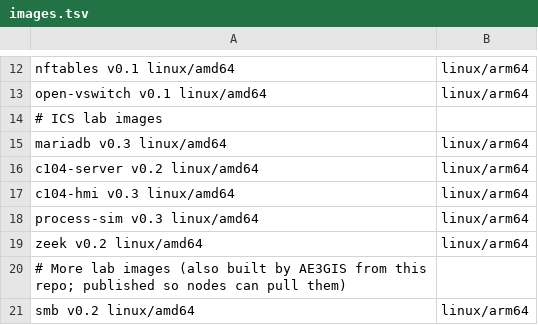
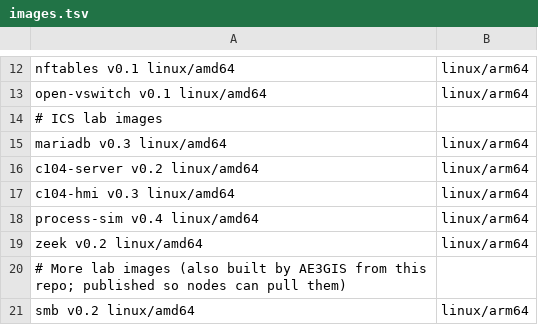
Before and after one commit to UoIShieldLabs/ae3gis-containers, a TSV file: images.tsv, drawn as a sheet; only a part is shown, gaps mark what is left out.

Commit message:
feat(process-sim): read current/voltage from the RTU and add the feeder god-view CLI (v0.4)

```diff
--- a/images.tsv
+++ b/images.tsv
@@ -17,3 +17,3 @@ c104-server        v0.2     linux/amd64,linux/arm64
 c104-hmi           v0.3     linux/amd64,linux/arm64
-process-sim        v0.3     linux/amd64,linux/arm64
+process-sim        v0.4     linux/amd64,linux/arm64
 zeek               v0.2     linux/amd64,linux/arm64
```
Also changed, not shown: 3 other files.
